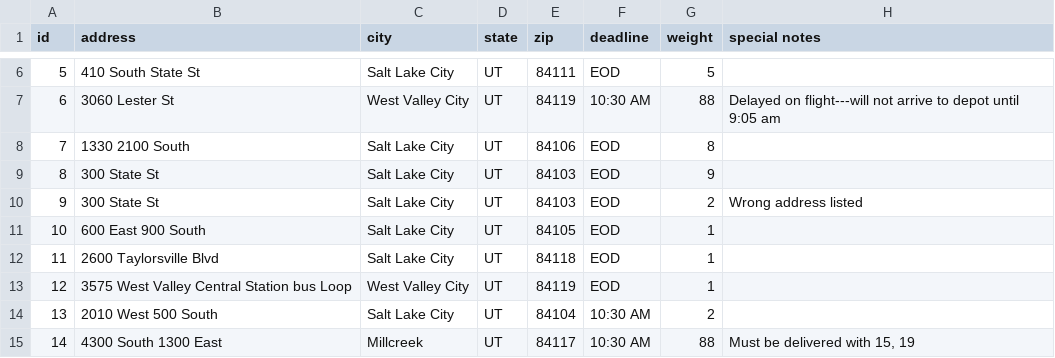
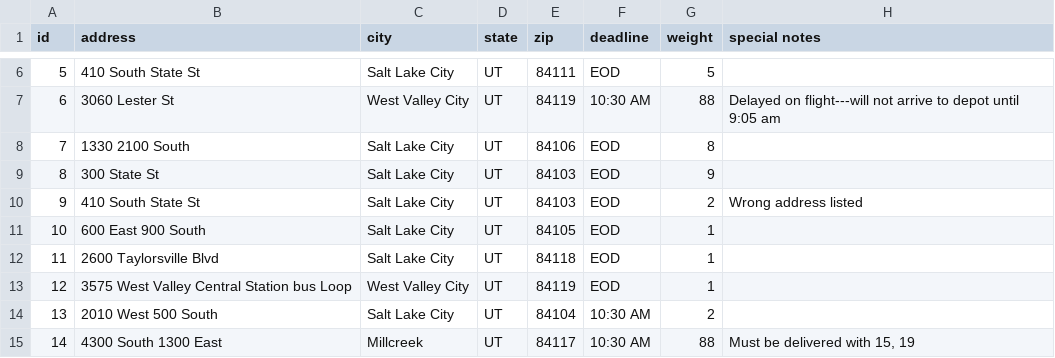
Before and after one commit to lluong2005/Python-Truck-Delivery-Service, a CSV file: data/packages.csv, drawn as a sheet; only a part is shown, gaps mark what is left out.

Commit message:
Update packages.csv
Changed package 9 address

```diff
--- a/data/packages.csv
+++ b/data/packages.csv
@@ -9,3 +9,3 @@ id,address,city,state,zip,deadline,weight,special notes
 8,300 State St,Salt Lake City,UT,84103,EOD,9,
-9,300 State St,Salt Lake City,UT,84103,EOD,2,Wrong address listed,
+9,410 South State St,Salt Lake City,UT,84103,EOD,2,Wrong address listed,
 10,600 East 900 South,Salt Lake City,UT,84105,EOD,1,
```
